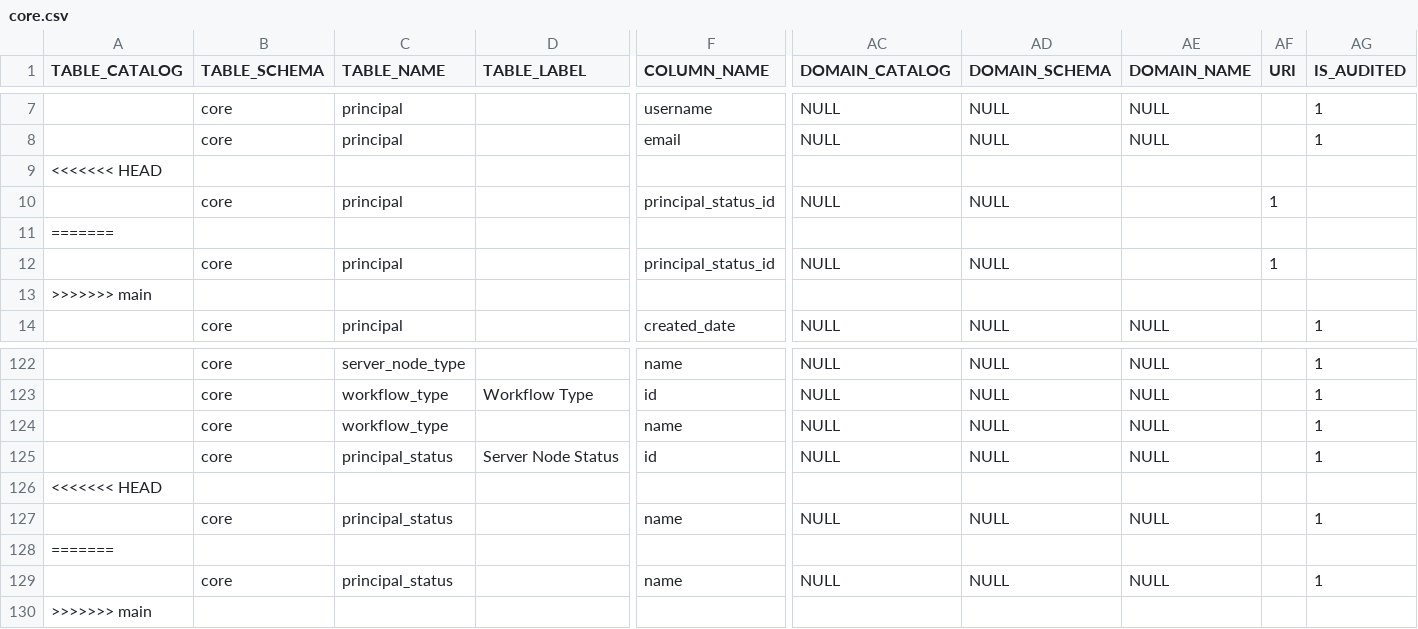
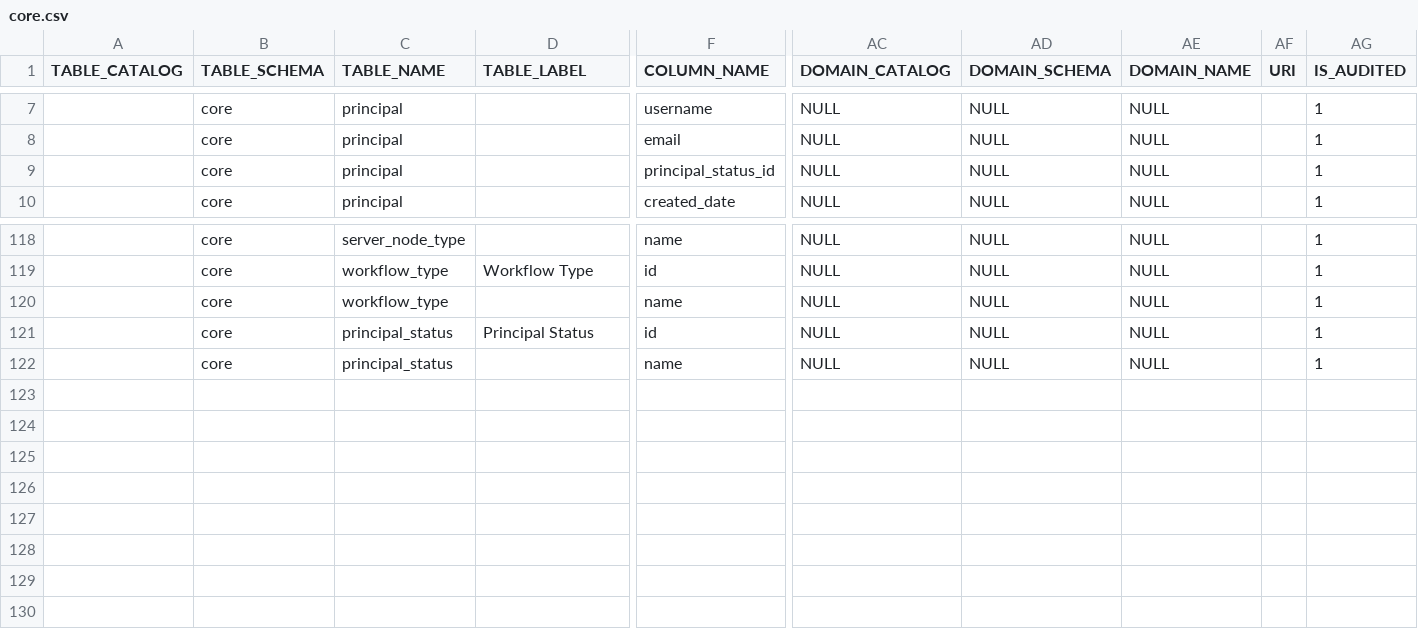
Before and after one commit to info-jumpstart-build/jumpstart, a CSV file: templates/core/core.csv, drawn as a sheet; only a part is shown, gaps mark what is left out; removed rows and columns are numbered as before the commit, all else as after; rows hold the shown columns only; the diff names each change by its address in the sheet, - before the commit and + after, or states it on an @@ line.

```diff
--- a/templates/core/core.csv
+++ b/templates/core/core.csv
-row 9: <<<<<<< HEAD
-AE9 (DOMAIN_NAME): (empty)
+AE9 (DOMAIN_NAME): NULL
-AF9 (URI): 1
+AF9 (URI): (empty)
-AG9 (IS_AUDITED): (empty)
+AG9 (IS_AUDITED): 1
-row 11: =======
-row 12:  | core | principal |  | principal_status_id | NULL | NULL |  | 1
-row 13: >>>>>>> main
-D121 (TABLE_LABEL): Server Node Status
+D121 (TABLE_LABEL): Principal Status
-row 126: <<<<<<< HEAD
-row 128: =======
-row 129:  | core | principal_status |  | name | NULL | NULL | NULL |  | 1
-row 130: >>>>>>> main
```
Also changed, not shown: 8 other files.
